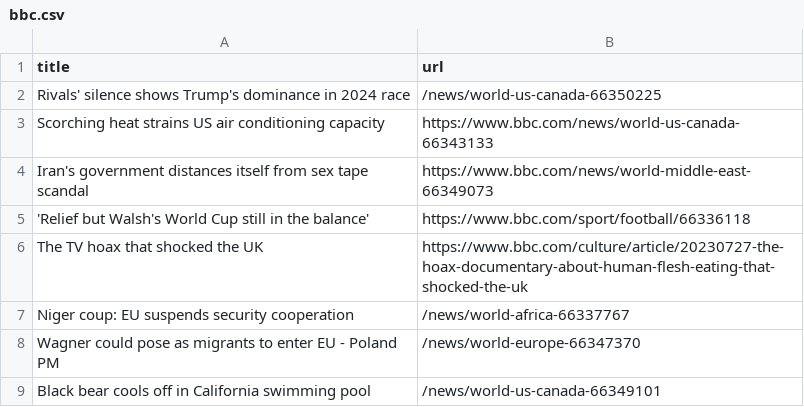
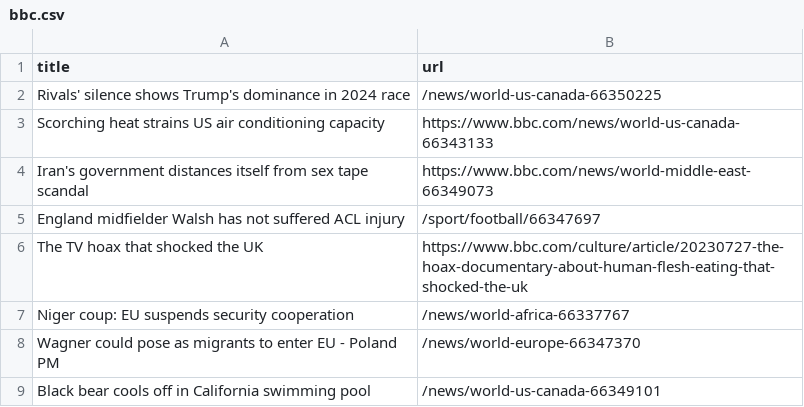
Before and after one commit to ramanshreya/automatic-scraper, a CSV file: bbc.csv, drawn as a sheet; only a part is shown; removed rows and columns are numbered as before the commit, all else as after; the diff names each change by its address in the sheet, - before the commit and + after, or states it on an @@ line.

```diff
--- a/bbc.csv
+++ b/bbc.csv
-row 5: 'Relief but Walsh's World Cup still in the balance' | https://www.bbc.com/sport/football/66336118
+row 5: England midfielder Walsh has not suffered ACL injury | /sport/football/66347697
```
